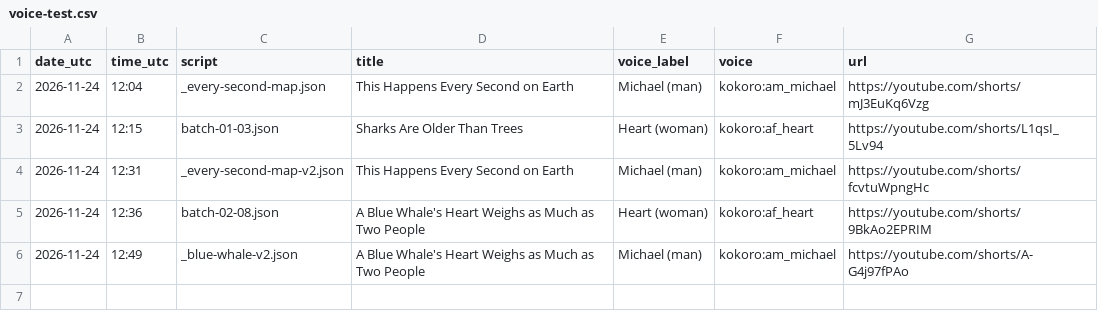
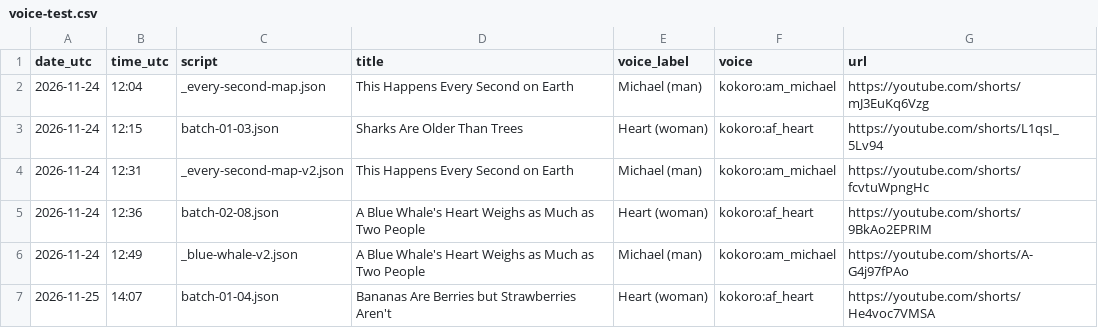
Before and after one commit to rakibul3790/auto-yt-studio, a CSV file: logs/voice-test.csv, drawn as a sheet.

```diff
--- a/logs/voice-test.csv
+++ b/logs/voice-test.csv
@@ -6 +6,2 @@ date_utc,time_utc,script,title,voice_label,voice,url
 2026-11-24,12:49,_blue-whale-v2.json,A Blue Whale's Heart Weighs as Much as Two People,Michael (man),kokoro:am_michael,https://youtube.com/shorts/A-G4j97fPAo
+2026-11-25,14:07,batch-01-04.json,Bananas Are Berries but Strawberries Aren't,Heart (woman),kokoro:af_heart,https://youtube.com/shorts/He4voc7VMSA
```
Also changed, not shown: logs/uploads.csv, 1 other file.
